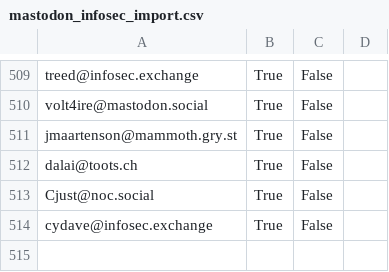
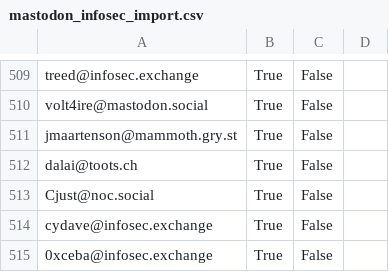
Before and after one commit to cstromblad/infosec_mastodon, a CSV file: mastodon_infosec_import.csv, drawn as a sheet; only a part is shown, gaps mark what is left out; the diff names each change by its address in the sheet, - before the commit and + after, or states it on an @@ line.

Commit message:
Automatically update CSV-file

```diff
--- a/mastodon_infosec_import.csv
+++ b/mastodon_infosec_import.csv
+row 515: 0xceba@infosec.exchange | True | False
```
